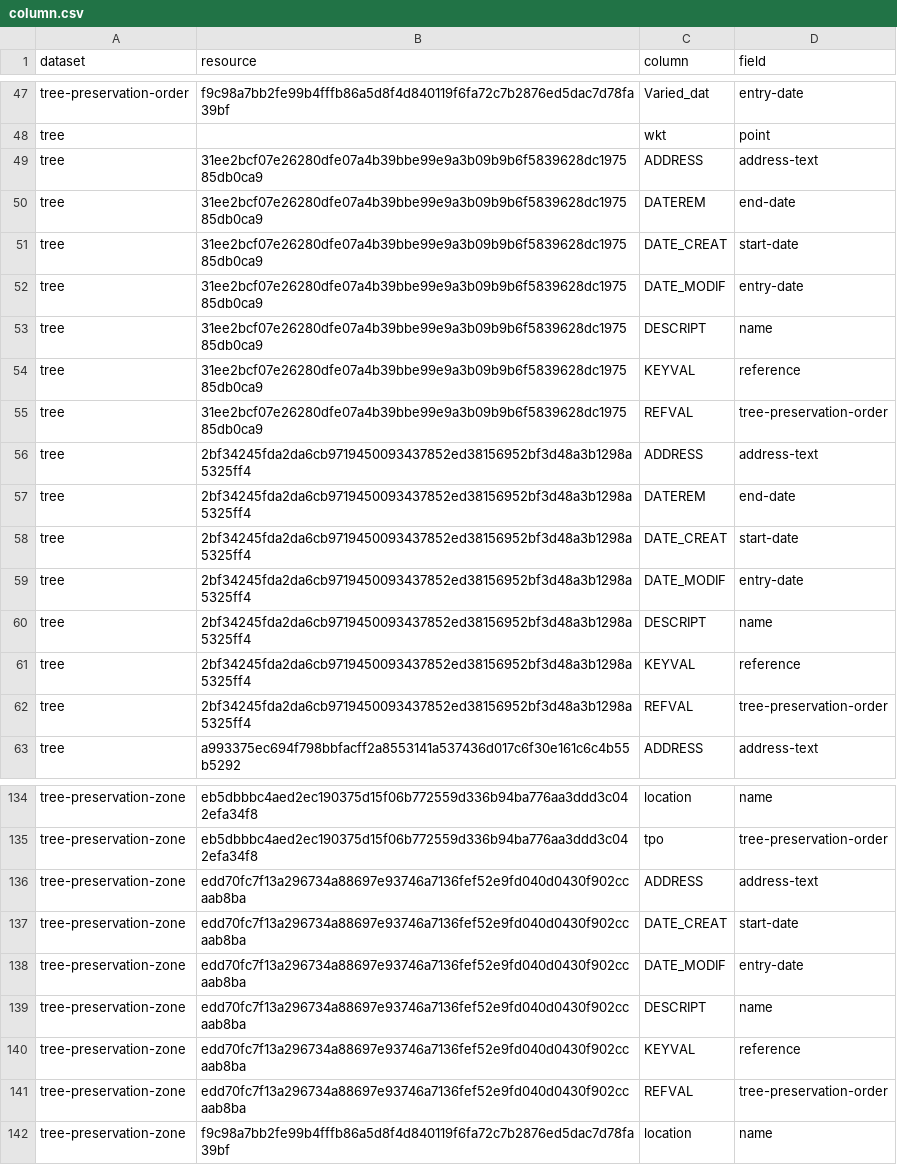
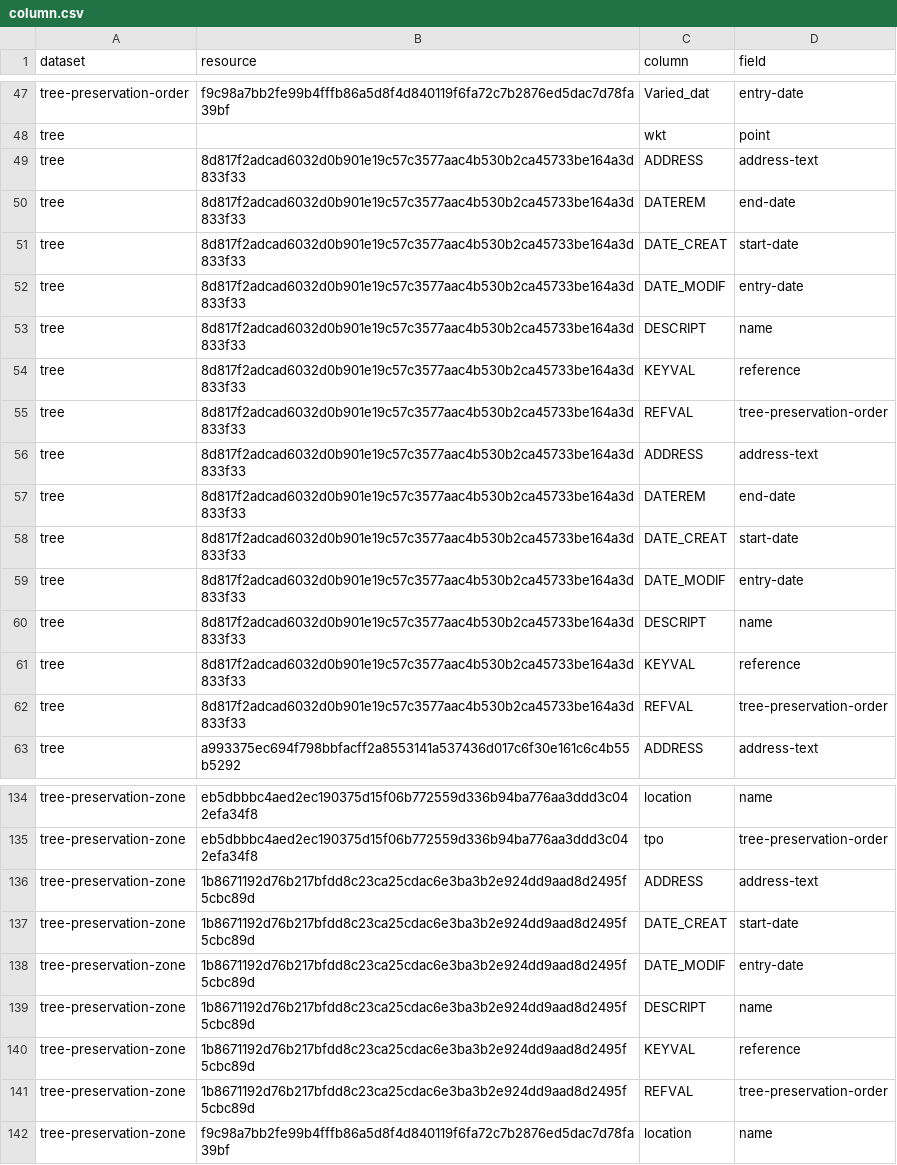
Before and after one commit to digital-land/tree-preservation-order-collection, a CSV file: pipeline/column.csv, drawn as a sheet; only a part is shown, gaps mark what is left out; the diff covers the shown part only.

Commit message:
Migrated pipeline to deduplicated resources

```diff
--- a/pipeline/column.csv
+++ b/pipeline/column.csv
@@ -48,16 +48,16 @@ tree-preservation-order,f9c98a7bb2fe99b4fffb86a5d8f4d840119f6fa72c7b2876ed5dac7d
 tree,,wkt,point
-tree,31ee2bcf07e26280dfe07a4b39bbe99e9a3b09b9b6f5839628dc197585db0ca9,ADDRESS,address-text
-tree,31ee2bcf07e26280dfe07a4b39bbe99e9a3b09b9b6f5839628dc197585db0ca9,DATEREM,end-date
-tree,31ee2bcf07e26280dfe07a4b39bbe99e9a3b09b9b6f5839628dc197585db0ca9,DATE_CREAT,start-date
-tree,31ee2bcf07e26280dfe07a4b39bbe99e9a3b09b9b6f5839628dc197585db0ca9,DATE_MODIF,entry-date
-tree,31ee2bcf07e26280dfe07a4b39bbe99e9a3b09b9b6f5839628dc197585db0ca9,DESCRIPT,name
-tree,31ee2bcf07e26280dfe07a4b39bbe99e9a3b09b9b6f5839628dc197585db0ca9,KEYVAL,reference
-tree,31ee2bcf07e26280dfe07a4b39bbe99e9a3b09b9b6f5839628dc197585db0ca9,REFVAL,tree-preservation-order
-tree,2bf34245fda2da6cb9719450093437852ed38156952bf3d48a3b1298a5325ff4,ADDRESS,address-text
-tree,2bf34245fda2da6cb9719450093437852ed38156952bf3d48a3b1298a5325ff4,DATEREM,end-date
-tree,2bf34245fda2da6cb9719450093437852ed38156952bf3d48a3b1298a5325ff4,DATE_CREAT,start-date
-tree,2bf34245fda2da6cb9719450093437852ed38156952bf3d48a3b1298a5325ff4,DATE_MODIF,entry-date
-tree,2bf34245fda2da6cb9719450093437852ed38156952bf3d48a3b1298a5325ff4,DESCRIPT,name
-tree,2bf34245fda2da6cb9719450093437852ed38156952bf3d48a3b1298a5325ff4,KEYVAL,reference
-tree,2bf34245fda2da6cb9719450093437852ed38156952bf3d48a3b1298a5325ff4,REFVAL,tree-preservation-order
+tree,8d817f2adcad6032d0b901e19c57c3577aac4b530b2ca45733be164a3d833f33,ADDRESS,address-text
+tree,8d817f2adcad6032d0b901e19c57c3577aac4b530b2ca45733be164a3d833f33,DATEREM,end-date
+tree,8d817f2adcad6032d0b901e19c57c3577aac4b530b2ca45733be164a3d833f33,DATE_CREAT,start-date
+tree,8d817f2adcad6032d0b901e19c57c3577aac4b530b2ca45733be164a3d833f33,DATE_MODIF,entry-date
+tree,8d817f2adcad6032d0b901e19c57c3577aac4b530b2ca45733be164a3d833f33,DESCRIPT,name
+tree,8d817f2adcad6032d0b901e19c57c3577aac4b530b2ca45733be164a3d833f33,KEYVAL,reference
+tree,8d817f2adcad6032d0b901e19c57c3577aac4b530b2ca45733be164a3d833f33,REFVAL,tree-preservation-order
+tree,8d817f2adcad6032d0b901e19c57c3577aac4b530b2ca45733be164a3d833f33,ADDRESS,address-text
+tree,8d817f2adcad6032d0b901e19c57c3577aac4b530b2ca45733be164a3d833f33,DATEREM,end-date
+tree,8d817f2adcad6032d0b901e19c57c3577aac4b530b2ca45733be164a3d833f33,DATE_CREAT,start-date
+tree,8d817f2adcad6032d0b901e19c57c3577aac4b530b2ca45733be164a3d833f33,DATE_MODIF,entry-date
+tree,8d817f2adcad6032d0b901e19c57c3577aac4b530b2ca45733be164a3d833f33,DESCRIPT,name
+tree,8d817f2adcad6032d0b901e19c57c3577aac4b530b2ca45733be164a3d833f33,KEYVAL,reference
+tree,8d817f2adcad6032d0b901e19c57c3577aac4b530b2ca45733be164a3d833f33,REFVAL,tree-preservation-order
 tree,a993375ec694f798bbfacff2a8553141a537436d017c6f30e161c6c4b55b5292,ADDRESS,address-text
@@ -135,8 +135,8 @@ tree-preservation-zone,eb5dbbbc4aed2ec190375d15f06b772559d336b94ba776aa3ddd3c042
 tree-preservation-zone,eb5dbbbc4aed2ec190375d15f06b772559d336b94ba776aa3ddd3c042efa34f8,tpo,tree-preservation-order
-tree-preservation-zone,edd70fc7f13a296734a88697e93746a7136fef52e9fd040d0430f902ccaab8ba,ADDRESS,address-text
-tree-preservation-zone,edd70fc7f13a296734a88697e93746a7136fef52e9fd040d0430f902ccaab8ba,DATE_CREAT,start-date
-tree-preservation-zone,edd70fc7f13a296734a88697e93746a7136fef52e9fd040d0430f902ccaab8ba,DATE_MODIF,entry-date
-tree-preservation-zone,edd70fc7f13a296734a88697e93746a7136fef52e9fd040d0430f902ccaab8ba,DESCRIPT,name
-tree-preservation-zone,edd70fc7f13a296734a88697e93746a7136fef52e9fd040d0430f902ccaab8ba,KEYVAL,reference
-tree-preservation-zone,edd70fc7f13a296734a88697e93746a7136fef52e9fd040d0430f902ccaab8ba,REFVAL,tree-preservation-order
+tree-preservation-zone,1b8671192d76b217bfdd8c23ca25cdac6e3ba3b2e924dd9aad8d2495f5cbc89d,ADDRESS,address-text
+tree-preservation-zone,1b8671192d76b217bfdd8c23ca25cdac6e3ba3b2e924dd9aad8d2495f5cbc89d,DATE_CREAT,start-date
+tree-preservation-zone,1b8671192d76b217bfdd8c23ca25cdac6e3ba3b2e924dd9aad8d2495f5cbc89d,DATE_MODIF,entry-date
+tree-preservation-zone,1b8671192d76b217bfdd8c23ca25cdac6e3ba3b2e924dd9aad8d2495f5cbc89d,DESCRIPT,name
+tree-preservation-zone,1b8671192d76b217bfdd8c23ca25cdac6e3ba3b2e924dd9aad8d2495f5cbc89d,KEYVAL,reference
+tree-preservation-zone,1b8671192d76b217bfdd8c23ca25cdac6e3ba3b2e924dd9aad8d2495f5cbc89d,REFVAL,tree-preservation-order
 tree-preservation-zone,f9c98a7bb2fe99b4fffb86a5d8f4d840119f6fa72c7b2876ed5dac7d78fa39bf,location,name
```
Also changed, not shown: 13 edited cells elsewhere in this file, 2 other files.
